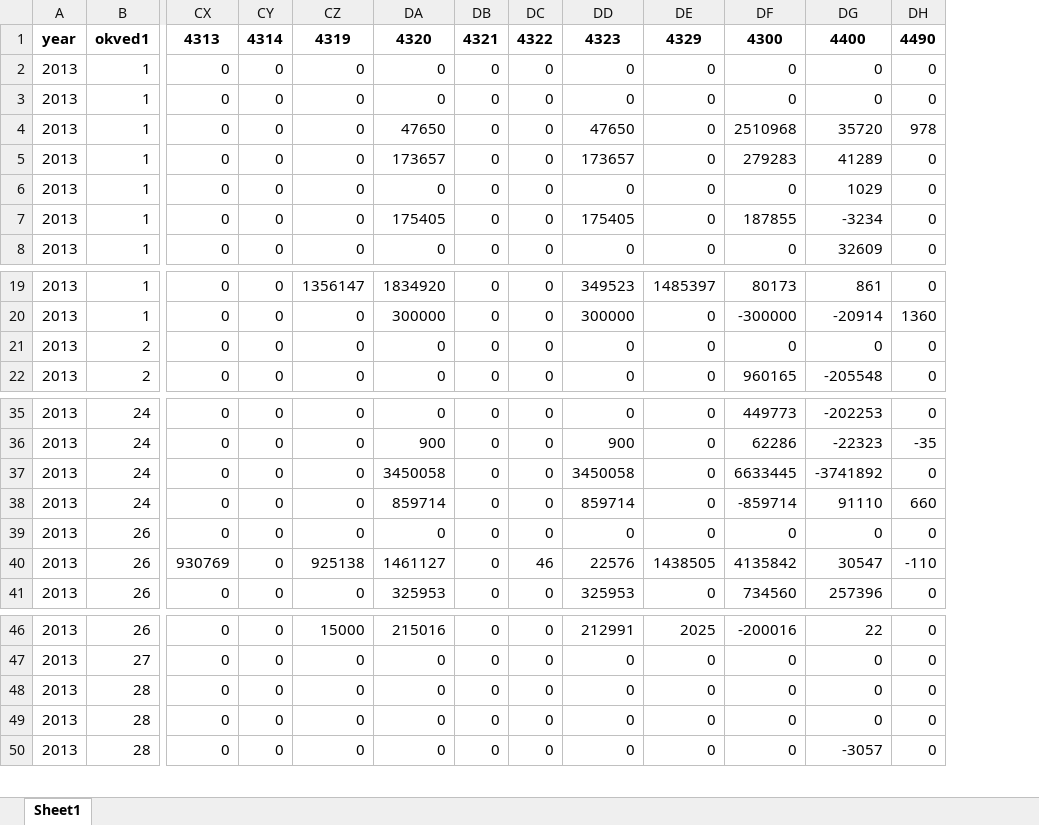
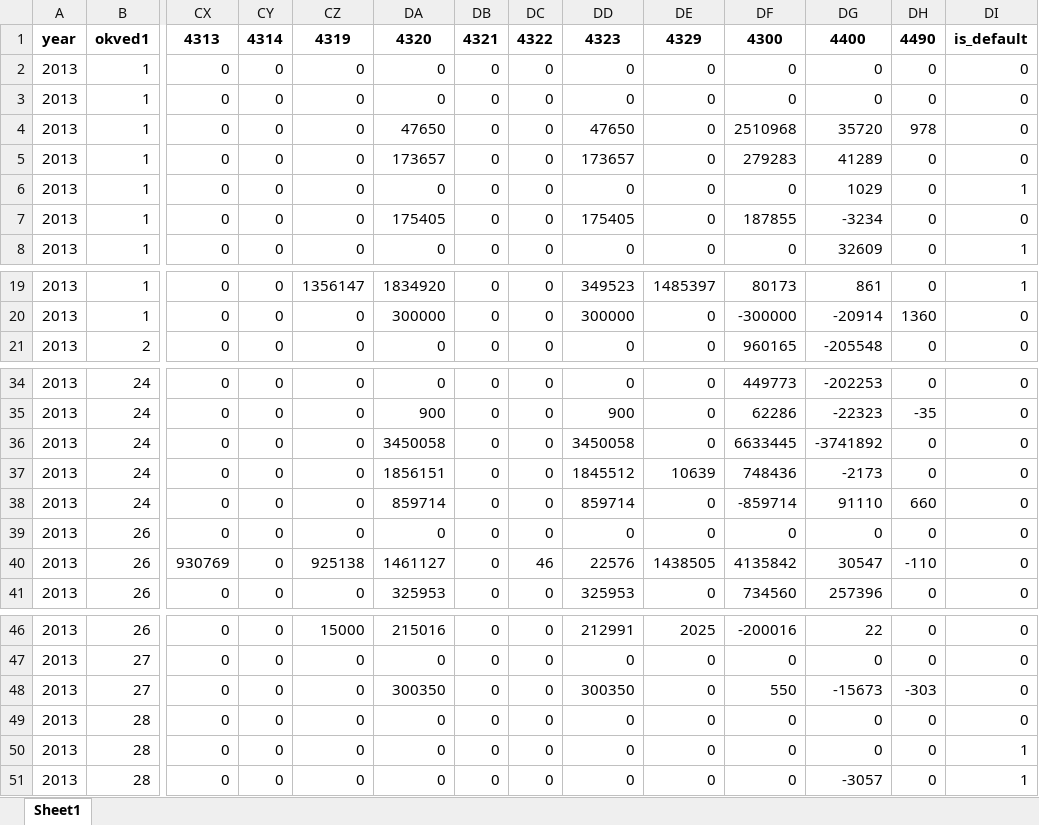
Before and after one commit to ru-corporate/data-rosstat-boo-2013, an Excel workbook: output/projects.xlsx, sheet Sheet1, drawn as a sheet; only a part is shown, gaps mark what is left out; values as stored, in another font and other column widths than the file's, no borders; removed rows and columns are numbered as before the commit, all else as after; rows hold the shown columns only; the diff covers the shown part only; the diff names each change by its address in the sheet, - before the commit and + after, or states it on an @@ line.

```diff
--- a/output/projects.xlsx (sheet Sheet1)
+++ b/output/projects.xlsx (sheet Sheet1)
+column DI, rows 1-8: is_default | 0 | 0 | 0 | 0 | 1 | 0 | 1; rows 19-21: 1 | 0 | 0; rows 34-36: all 0; rows 38-41: all 0; rows 46-47: 0 | 0; rows 49-51: 0 | 1 | 1
-row 21: 2013 | 2 | 0 | 0 | 0 | 0 | 0 | 0 | 0 | 0 | 0 | 0 | 0
+row 37: 2013 | 24 | 0 | 0 | 0 | 1856151 | 0 | 0 | 1845512 | 10639 | 748436 | -2173 | 0 | 0
+row 48: 2013 | 27 | 0 | 0 | 0 | 300350 | 0 | 0 | 300350 | 0 | 550 | -15673 | -303 | 0
```
Also changed, not shown: 3 added rows and 5 removed rows elsewhere in this sheet, 3 other files.
